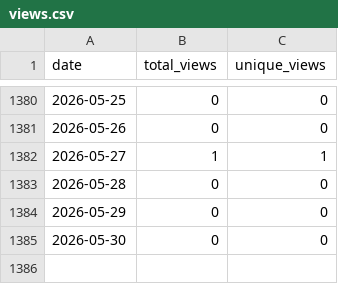
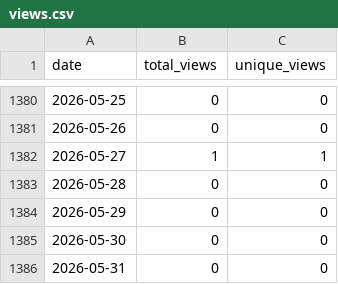
Before and after one commit to wumphlett/COMP-3500, a CSV file: .traffic/views.csv, drawn as a sheet; only a part is shown, gaps mark what is left out; the diff names each change by its address in the sheet, - before the commit and + after, or states it on an @@ line.

```diff
--- a/.traffic/views.csv
+++ b/.traffic/views.csv
+row 1386: 2026-05-31 | 0 | 0
```
Also changed, not shown: .traffic/clones.csv, 3 other files.
